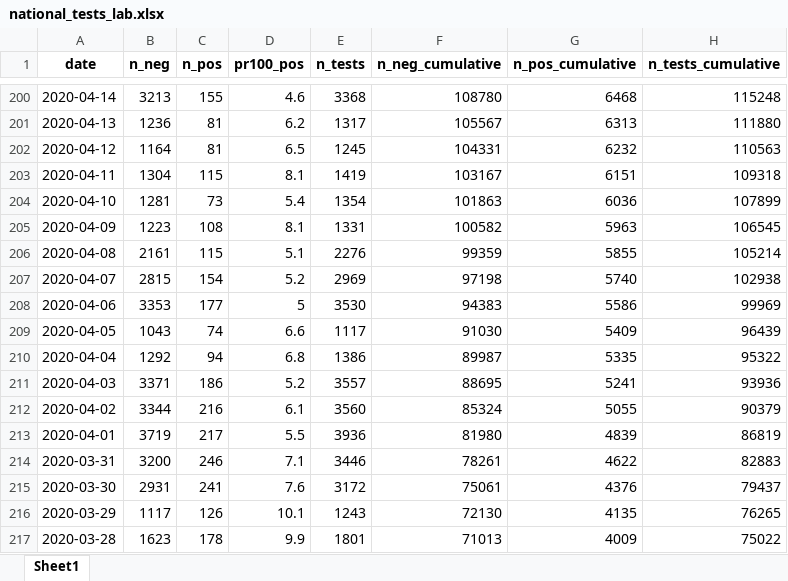
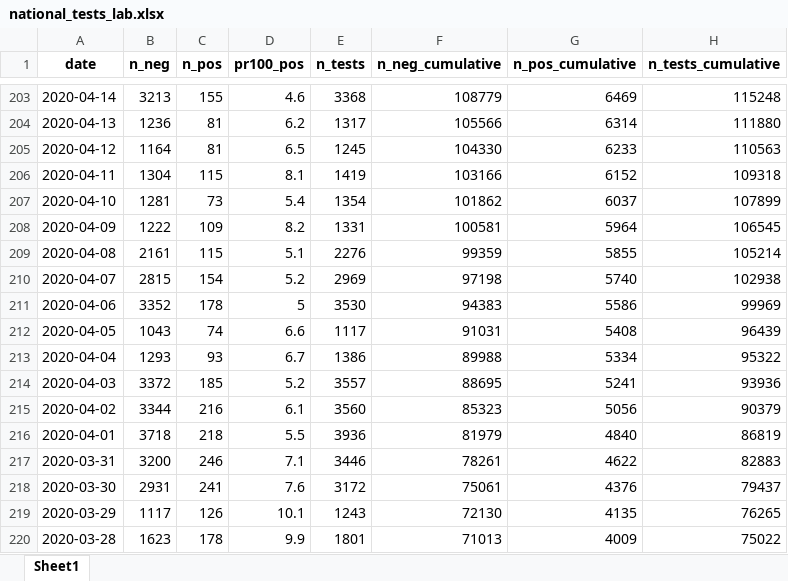
Before and after one commit to thohan88/covid19-nor-data, an Excel workbook: data/03_covid_tests/national_tests_lab.xlsx, sheet Sheet1, drawn as a sheet; only a part is shown, gaps mark what is left out; values as stored, in another font and other column widths than the file's, no borders; addresses are those after the commit; the diff covers the shown part only; the diff names each change by its address in the sheet, - before the commit and + after, or states it on an @@ line.

```diff
--- a/data/03_covid_tests/national_tests_lab.xlsx (sheet Sheet1)
+++ b/data/03_covid_tests/national_tests_lab.xlsx (sheet Sheet1)
-F203 (n_neg_cumulative): 108780
+F203 (n_neg_cumulative): 108779
-G203 (n_pos_cumulative): 6468
+G203 (n_pos_cumulative): 6469
-F204 (n_neg_cumulative): 105567
+F204 (n_neg_cumulative): 105566
-G204 (n_pos_cumulative): 6313
+G204 (n_pos_cumulative): 6314
-F205 (n_neg_cumulative): 104331
+F205 (n_neg_cumulative): 104330
-G205 (n_pos_cumulative): 6232
+G205 (n_pos_cumulative): 6233
-F206 (n_neg_cumulative): 103167
+F206 (n_neg_cumulative): 103166
-G206 (n_pos_cumulative): 6151
+G206 (n_pos_cumulative): 6152
-F207 (n_neg_cumulative): 101863
+F207 (n_neg_cumulative): 101862
-G207 (n_pos_cumulative): 6036
+G207 (n_pos_cumulative): 6037
-B208 (n_neg): 1223
+B208 (n_neg): 1222
-C208 (n_pos): 108
+C208 (n_pos): 109
-D208 (pr100_pos): 8.1
+D208 (pr100_pos): 8.2
-F208 (n_neg_cumulative): 100582
+F208 (n_neg_cumulative): 100581
-G208 (n_pos_cumulative): 5963
+G208 (n_pos_cumulative): 5964
-B211 (n_neg): 3353
+B211 (n_neg): 3352
-C211 (n_pos): 177
+C211 (n_pos): 178
-F212 (n_neg_cumulative): 91030
+F212 (n_neg_cumulative): 91031
-G212 (n_pos_cumulative): 5409
+G212 (n_pos_cumulative): 5408
-B213 (n_neg): 1292
+B213 (n_neg): 1293
-C213 (n_pos): 94
+C213 (n_pos): 93
-D213 (pr100_pos): 6.8
+D213 (pr100_pos): 6.7
-F213 (n_neg_cumulative): 89987
+F213 (n_neg_cumulative): 89988
-G213 (n_pos_cumulative): 5335
+G213 (n_pos_cumulative): 5334
-B214 (n_neg): 3371
+B214 (n_neg): 3372
-C214 (n_pos): 186
+C214 (n_pos): 185
-F215 (n_neg_cumulative): 85324
+F215 (n_neg_cumulative): 85323
-G215 (n_pos_cumulative): 5055
+G215 (n_pos_cumulative): 5056
-B216 (n_neg): 3719
+B216 (n_neg): 3718
-C216 (n_pos): 217
+C216 (n_pos): 218
-F216 (n_neg_cumulative): 81980
+F216 (n_neg_cumulative): 81979
-G216 (n_pos_cumulative): 4839
+G216 (n_pos_cumulative): 4840
```
Also changed, not shown: 3 added rows and 675 edited cells elsewhere in this sheet, data/01_infected/msis/municipality_and_district_wide.xlsx, data/02_admissions/admissions.xlsx, 21 other files.
